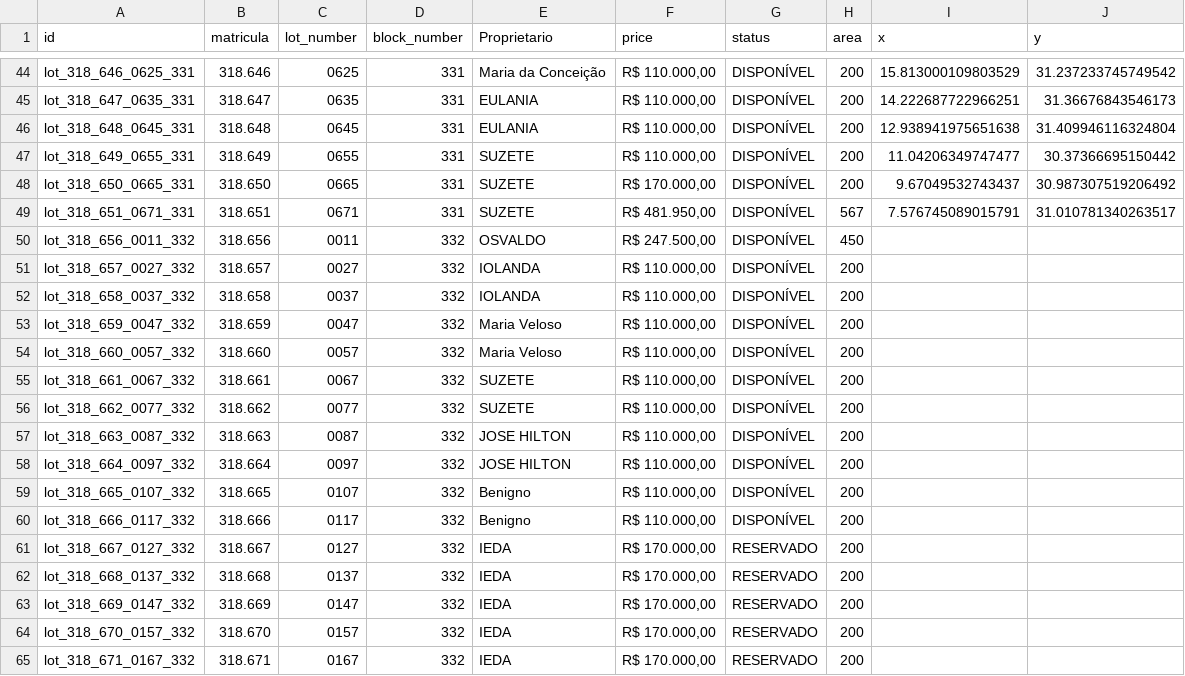
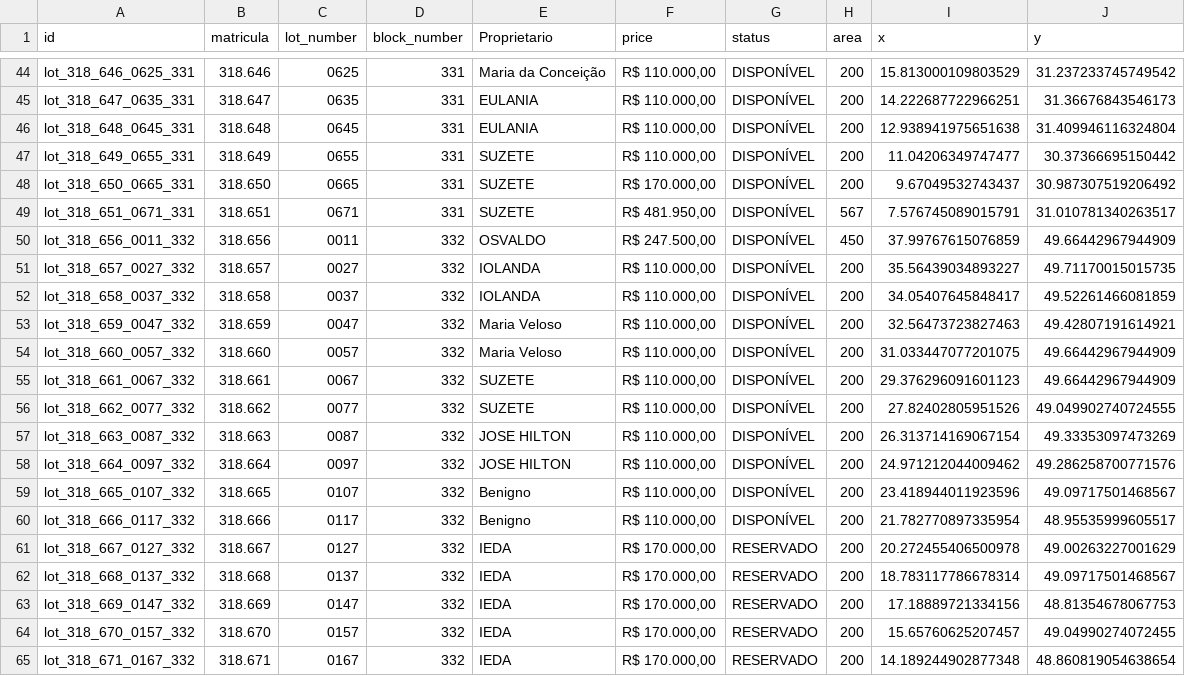
Before and after one commit to Lucas-vbs/loteamento_app, a CSV file: assets/data/lotes.csv, drawn as a sheet; only a part is shown, gaps mark what is left out; the diff covers the shown part only.

```diff
--- a/assets/data/lotes.csv
+++ b/assets/data/lotes.csv
@@ -49,17 +49,17 @@ lot_318_650_0665_331,318.650,0665,331,SUZETE,"R$ 170.000,00",DISPONÍVEL,200,9.6
 lot_318_651_0671_331,318.651,0671,331,SUZETE,"R$ 481.950,00",DISPONÍVEL,567,7.576745089015791,31.010781340263517
-lot_318_656_0011_332,318.656,0011,332,OSVALDO,"R$ 247.500,00",DISPONÍVEL,450,,
-lot_318_657_0027_332,318.657,0027,332,IOLANDA,"R$ 110.000,00",DISPONÍVEL,200,,
-lot_318_658_0037_332,318.658,0037,332,IOLANDA,"R$ 110.000,00",DISPONÍVEL,200,,
-lot_318_659_0047_332,318.659,0047,332,Maria Veloso,"R$ 110.000,00",DISPONÍVEL,200,,
-lot_318_660_0057_332,318.660,0057,332,Maria Veloso,"R$ 110.000,00",DISPONÍVEL,200,,
-lot_318_661_0067_332,318.661,0067,332,SUZETE,"R$ 110.000,00",DISPONÍVEL,200,,
-lot_318_662_0077_332,318.662,0077,332,SUZETE,"R$ 110.000,00",DISPONÍVEL,200,,
-lot_318_663_0087_332,318.663,0087,332,JOSE HILTON,"R$ 110.000,00",DISPONÍVEL,200,,
-lot_318_664_0097_332,318.664,0097,332,JOSE HILTON,"R$ 110.000,00",DISPONÍVEL,200,,
-lot_318_665_0107_332,318.665,0107,332,Benigno,"R$ 110.000,00",DISPONÍVEL,200,,
-lot_318_666_0117_332,318.666,0117,332,Benigno,"R$ 110.000,00",DISPONÍVEL,200,,
-lot_318_667_0127_332,318.667,0127,332,IEDA,"R$ 170.000,00",RESERVADO,200,,
-lot_318_668_0137_332,318.668,0137,332,IEDA,"R$ 170.000,00",RESERVADO,200,,
-lot_318_669_0147_332,318.669,0147,332,IEDA,"R$ 170.000,00",RESERVADO,200,,
-lot_318_670_0157_332,318.670,0157,332,IEDA,"R$ 170.000,00",RESERVADO,200,,
-lot_318_671_0167_332,318.671,0167,332,IEDA,"R$ 170.000,00",RESERVADO,200,,
+lot_318_656_0011_332,318.656,0011,332,OSVALDO,"R$ 247.500,00",DISPONÍVEL,450,37.99767615076859,49.66442967944909
+lot_318_657_0027_332,318.657,0027,332,IOLANDA,"R$ 110.000,00",DISPONÍVEL,200,35.56439034893227,49.71170015015735
+lot_318_658_0037_332,318.658,0037,332,IOLANDA,"R$ 110.000,00",DISPONÍVEL,200,34.05407645848417,49.52261466081859
+lot_318_659_0047_332,318.659,0047,332,Maria Veloso,"R$ 110.000,00",DISPONÍVEL,200,32.56473723827463,49.42807191614921
+lot_318_660_0057_332,318.660,0057,332,Maria Veloso,"R$ 110.000,00",DISPONÍVEL,200,31.033447077201075,49.66442967944909
+lot_318_661_0067_332,318.661,0067,332,SUZETE,"R$ 110.000,00",DISPONÍVEL,200,29.376296091601123,49.66442967944909
+lot_318_662_0077_332,318.662,0077,332,SUZETE,"R$ 110.000,00",DISPONÍVEL,200,27.82402805951526,49.049902740724555
+lot_318_663_0087_332,318.663,0087,332,JOSE HILTON,"R$ 110.000,00",DISPONÍVEL,200,26.313714169067154,49.33353097473269
+lot_318_664_0097_332,318.664,0097,332,JOSE HILTON,"R$ 110.000,00",DISPONÍVEL,200,24.971212044009462,49.286258700771576
+lot_318_665_0107_332,318.665,0107,332,Benigno,"R$ 110.000,00",DISPONÍVEL,200,23.418944011923596,49.09717501468567
+lot_318_666_0117_332,318.666,0117,332,Benigno,"R$ 110.000,00",DISPONÍVEL,200,21.782770897335954,48.95535999605517
+lot_318_667_0127_332,318.667,0127,332,IEDA,"R$ 170.000,00",RESERVADO,200,20.272455406500978,49.00263227001629
+lot_318_668_0137_332,318.668,0137,332,IEDA,"R$ 170.000,00",RESERVADO,200,18.783117786678314,49.09717501468567
+lot_318_669_0147_332,318.669,0147,332,IEDA,"R$ 170.000,00",RESERVADO,200,17.18889721334156,48.81354678067753
+lot_318_670_0157_332,318.670,0157,332,IEDA,"R$ 170.000,00",RESERVADO,200,15.65760625207457,49.04990274072455
+lot_318_671_0167_332,318.671,0167,332,IEDA,"R$ 170.000,00",RESERVADO,200,14.189244902877348,48.860819054638654
```
Also changed, not shown: 6 edited cells elsewhere in this file.
